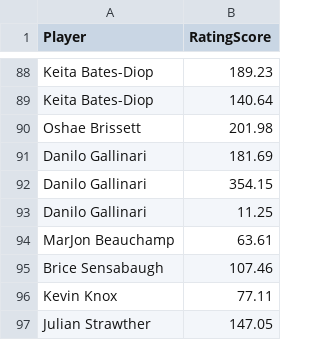
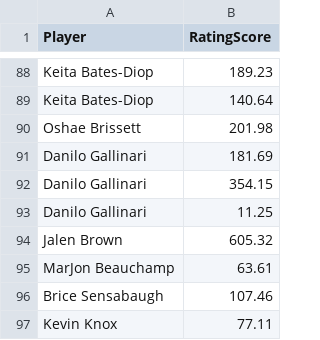
Before and after one commit to Rupak2906/MadData25, a CSV file: backendData/NBA_SF.csv, drawn as a sheet; only a part is shown, gaps mark what is left out; the shorter side is filled out with more unchanged rows; the diff names each change by its address in the sheet, - before the commit and + after, or states it on an @@ line.

```diff
--- a/backendData/NBA_SF.csv
+++ b/backendData/NBA_SF.csv
+row 94: Jalen Brown | 605.32
```
Also changed, not shown: backendData/NBA_PF.csv, 3 other files.
